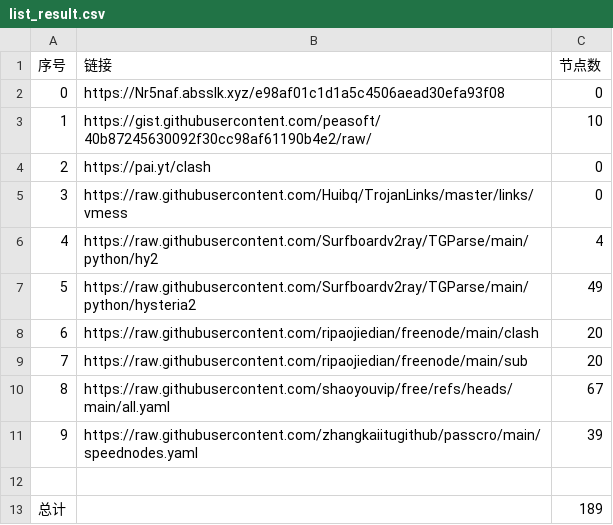
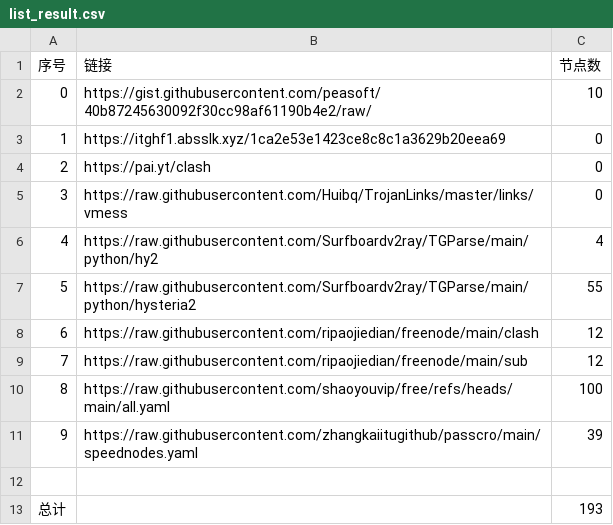
Before and after one commit to snowman-kai/AutoMergePublicNodes, a CSV file: list_result.csv, drawn as a sheet.

```diff
--- a/list_result.csv
+++ b/list_result.csv
@@ -1,4 +1,4 @@
 序号,链接,节点数
-0,https://Nr5naf.absslk.xyz/e98af01c1d1a5c4506aead30efa93f08,0
-1,https://gist.githubusercontent.com/peasoft/40b87245630092f30cc98af61190b4e2/raw/,10
+0,https://gist.githubusercontent.com/peasoft/40b87245630092f30cc98af61190b4e2/raw/,10
+1,https://itghf1.absslk.xyz/1ca2e53e1423ce8c8c1a3629b20eea69,0
 2,https://pai.yt/clash,0
@@ -6,8 +6,8 @@
 4,https://raw.githubusercontent.com/Surfboardv2ray/TGParse/main/python/hy2,4
-5,https://raw.githubusercontent.com/Surfboardv2ray/TGParse/main/python/hysteria2,49
-6,https://raw.githubusercontent.com/ripaojiedian/freenode/main/clash,20
-7,https://raw.githubusercontent.com/ripaojiedian/freenode/main/sub,20
-8,https://raw.githubusercontent.com/shaoyouvip/free/refs/heads/main/all.yaml,67
+5,https://raw.githubusercontent.com/Surfboardv2ray/TGParse/main/python/hysteria2,55
+6,https://raw.githubusercontent.com/ripaojiedian/freenode/main/clash,12
+7,https://raw.githubusercontent.com/ripaojiedian/freenode/main/sub,12
+8,https://raw.githubusercontent.com/shaoyouvip/free/refs/heads/main/all.yaml,100
 9,https://raw.githubusercontent.com/zhangkaiitugithub/passcro/main/speednodes.yaml,39
 
-总计,,189
+总计,,193
```
Also changed, not shown: 26 other files.
